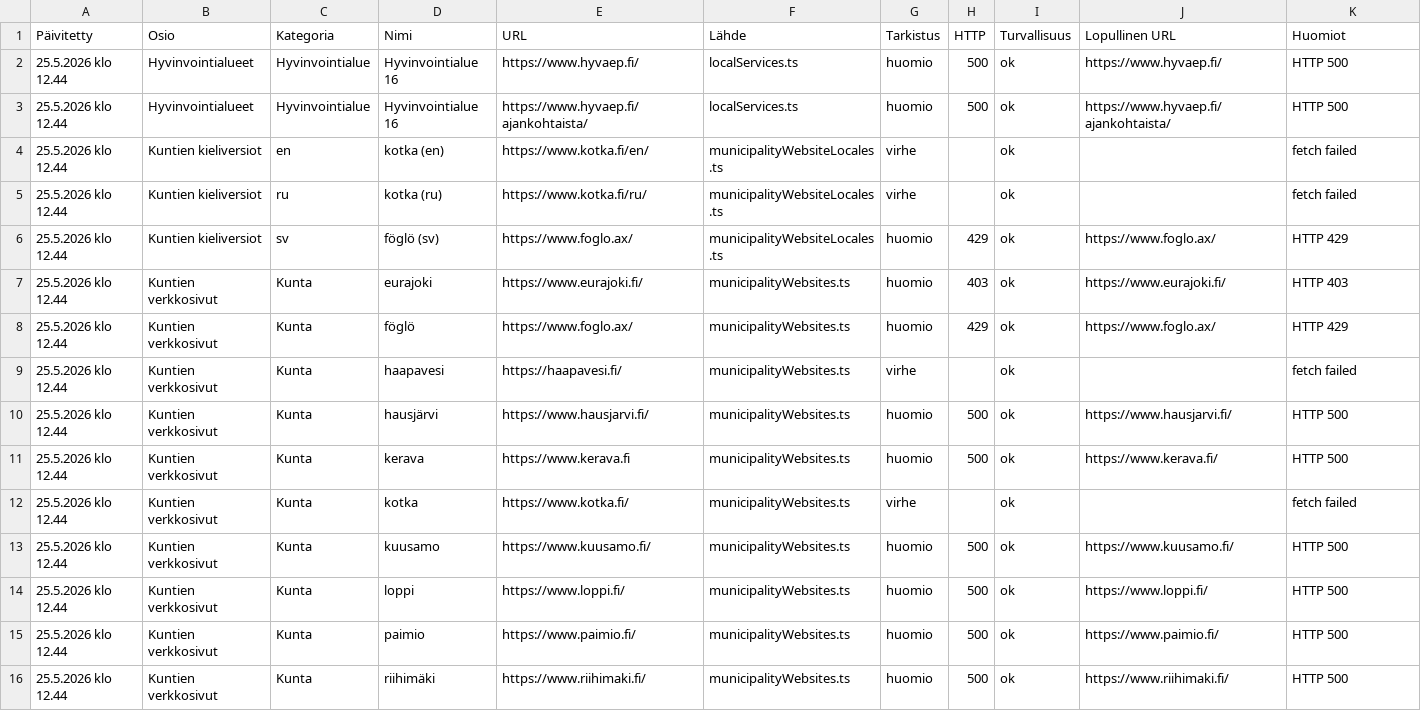
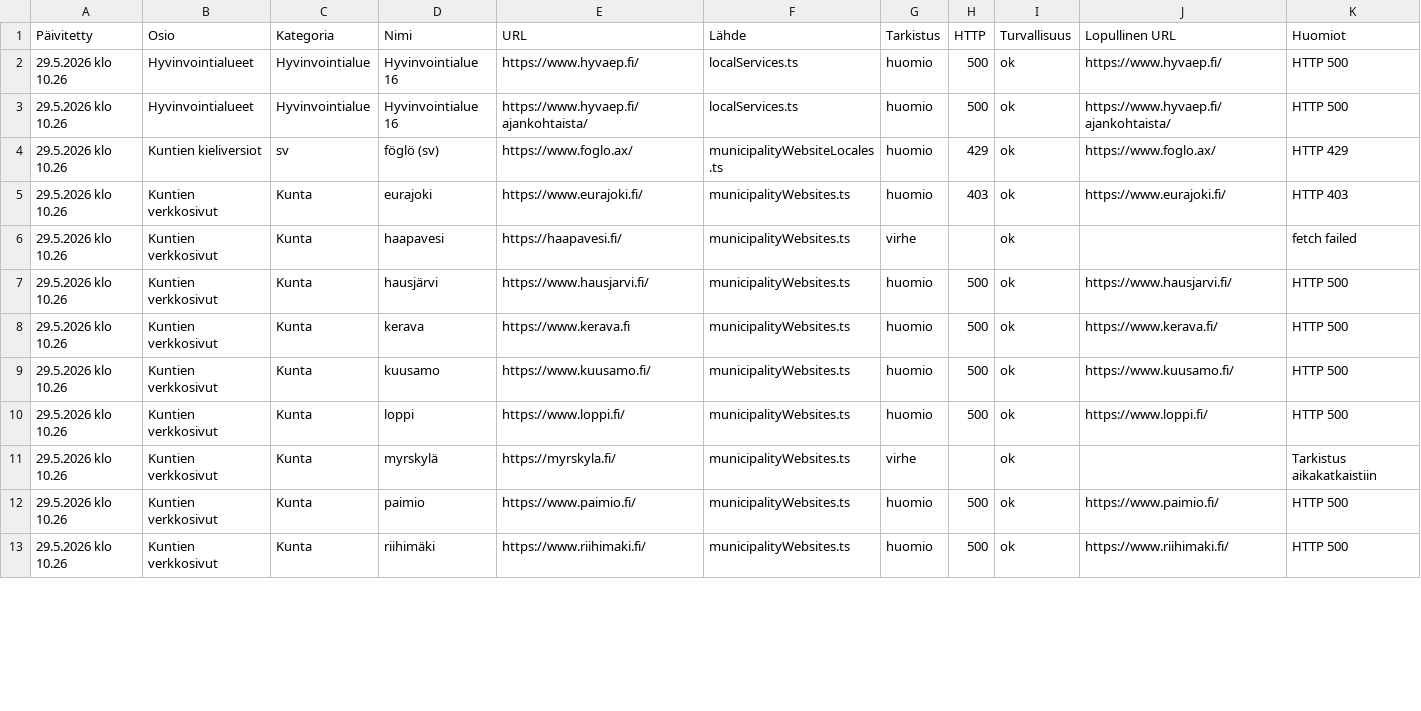
Before and after one commit to Eerotuomenoksa/Aloitussivu, a CSV file: docs/yllapito-linkkiloki.csv, drawn as a sheet; only a part is shown; the diff covers the shown part only.

Commit message:
päivitä linkkien tarkistus

```diff
--- a/docs/yllapito-linkkiloki.csv
+++ b/docs/yllapito-linkkiloki.csv
@@ -1,16 +1,13 @@
 "Päivitetty","Osio","Kategoria","Nimi","URL","Lähde","Tarkistus","HTTP","Turvallisuus","Lopullinen URL","Huomiot"
-"25.5.2026 klo 12.44","Hyvinvointialueet","Hyvinvointialue","Hyvinvointialue 16","https://www.hyvaep.fi/","localServices.ts","huomio","500","ok","https://www.hyvaep.fi/","HTTP 500"
-"25.5.2026 klo 12.44","Hyvinvointialueet","Hyvinvointialue","Hyvinvointialue 16","https://www.hyvaep.fi/ajankohtaista/","localServices.ts","huomio","500","ok","https://www.hyvaep.fi/ajankohtaista/","HTTP 500"
-"25.5.2026 klo 12.44","Kuntien kieliversiot","en","kotka (en)","https://www.kotka.fi/en/","municipalityWebsiteLocales.ts","virhe","","ok","","fetch failed"
-"25.5.2026 klo 12.44","Kuntien kieliversiot","ru","kotka (ru)","https://www.kotka.fi/ru/","municipalityWebsiteLocales.ts","virhe","","ok","","fetch failed"
-"25.5.2026 klo 12.44","Kuntien kieliversiot","sv","föglö (sv)","https://www.foglo.ax/","municipalityWebsiteLocales.ts","huomio","429","ok","https://www.foglo.ax/","HTTP 429"
-"25.5.2026 klo 12.44","Kuntien verkkosivut","Kunta","eurajoki","https://www.eurajoki.fi/","municipalityWebsites.ts","huomio","403","ok","https://www.eurajoki.fi/","HTTP 403"
-"25.5.2026 klo 12.44","Kuntien verkkosivut","Kunta","föglö","https://www.foglo.ax/","municipalityWebsites.ts","huomio","429","ok","https://www.foglo.ax/","HTTP 429"
-"25.5.2026 klo 12.44","Kuntien verkkosivut","Kunta","haapavesi","https://haapavesi.fi/","municipalityWebsites.ts","virhe","","ok","","fetch failed"
-"25.5.2026 klo 12.44","Kuntien verkkosivut","Kunta","hausjärvi","https://www.hausjarvi.fi/","municipalityWebsites.ts","huomio","500","ok","https://www.hausjarvi.fi/","HTTP 500"
-"25.5.2026 klo 12.44","Kuntien verkkosivut","Kunta","kerava","https://www.kerava.fi","municipalityWebsites.ts","huomio","500","ok","https://www.kerava.fi/","HTTP 500"
-"25.5.2026 klo 12.44","Kuntien verkkosivut","Kunta","kotka","https://www.kotka.fi/","municipalityWebsites.ts","virhe","","ok","","fetch failed"
-"25.5.2026 klo 12.44","Kuntien verkkosivut","Kunta","kuusamo","https://www.kuusamo.fi/","municipalityWebsites.ts","huomio","500","ok","https://www.kuusamo.fi/","HTTP 500"
-"25.5.2026 klo 12.44","Kuntien verkkosivut","Kunta","loppi","https://www.loppi.fi/","municipalityWebsites.ts","huomio","500","ok","https://www.loppi.fi/","HTTP 500"
-"25.5.2026 klo 12.44","Kuntien verkkosivut","Kunta","paimio","https://www.paimio.fi/","municipalityWebsites.ts","huomio","500","ok","https://www.paimio.fi/","HTTP 500"
-"25.5.2026 klo 12.44","Kuntien verkkosivut","Kunta","riihimäki","https://www.riihimaki.fi/","municipalityWebsites.ts","huomio","500","ok","https://www.riihimaki.fi/","HTTP 500"
+"29.5.2026 klo 10.26","Hyvinvointialueet","Hyvinvointialue","Hyvinvointialue 16","https://www.hyvaep.fi/","localServices.ts","huomio","500","ok","https://www.hyvaep.fi/","HTTP 500"
+"29.5.2026 klo 10.26","Hyvinvointialueet","Hyvinvointialue","Hyvinvointialue 16","https://www.hyvaep.fi/ajankohtaista/","localServices.ts","huomio","500","ok","https://www.hyvaep.fi/ajankohtaista/","HTTP 500"
+"29.5.2026 klo 10.26","Kuntien kieliversiot","sv","föglö (sv)","https://www.foglo.ax/","municipalityWebsiteLocales.ts","huomio","429","ok","https://www.foglo.ax/","HTTP 429"
+"29.5.2026 klo 10.26","Kuntien verkkosivut","Kunta","eurajoki","https://www.eurajoki.fi/","municipalityWebsites.ts","huomio","403","ok","https://www.eurajoki.fi/","HTTP 403"
+"29.5.2026 klo 10.26","Kuntien verkkosivut","Kunta","haapavesi","https://haapavesi.fi/","municipalityWebsites.ts","virhe","","ok","","fetch failed"
+"29.5.2026 klo 10.26","Kuntien verkkosivut","Kunta","hausjärvi","https://www.hausjarvi.fi/","municipalityWebsites.ts","huomio","500","ok","https://www.hausjarvi.fi/","HTTP 500"
+"29.5.2026 klo 10.26","Kuntien verkkosivut","Kunta","kerava","https://www.kerava.fi","municipalityWebsites.ts","huomio","500","ok","https://www.kerava.fi/","HTTP 500"
+"29.5.2026 klo 10.26","Kuntien verkkosivut","Kunta","kuusamo","https://www.kuusamo.fi/","municipalityWebsites.ts","huomio","500","ok","https://www.kuusamo.fi/","HTTP 500"
+"29.5.2026 klo 10.26","Kuntien verkkosivut","Kunta","loppi","https://www.loppi.fi/","municipalityWebsites.ts","huomio","500","ok","https://www.loppi.fi/","HTTP 500"
+"29.5.2026 klo 10.26","Kuntien verkkosivut","Kunta","myrskylä","https://myrskyla.fi/","municipalityWebsites.ts","virhe","","ok","","Tarkistus aikakatkaistiin"
+"29.5.2026 klo 10.26","Kuntien verkkosivut","Kunta","paimio","https://www.paimio.fi/","municipalityWebsites.ts","huomio","500","ok","https://www.paimio.fi/","HTTP 500"
+"29.5.2026 klo 10.26","Kuntien verkkosivut","Kunta","riihimäki","https://www.riihimaki.fi/","municipalityWebsites.ts","huomio","500","ok","https://www.riihimaki.fi/","HTTP 500"
```
Also changed, not shown: 10 added rows and 31 edited cells elsewhere in this file, docs/linkit-huomiot.csv, docs/linkit.csv, 3 other files.
